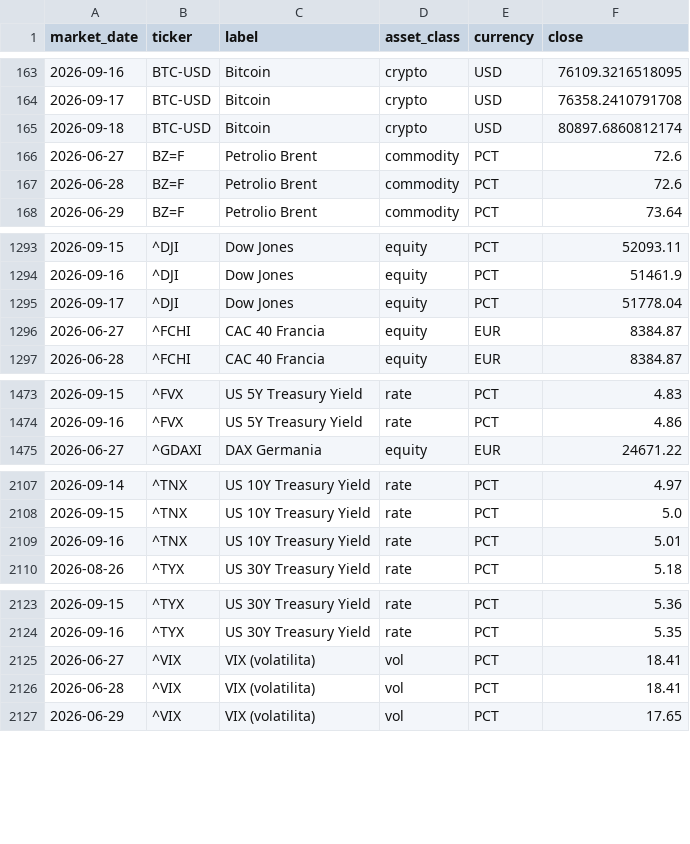
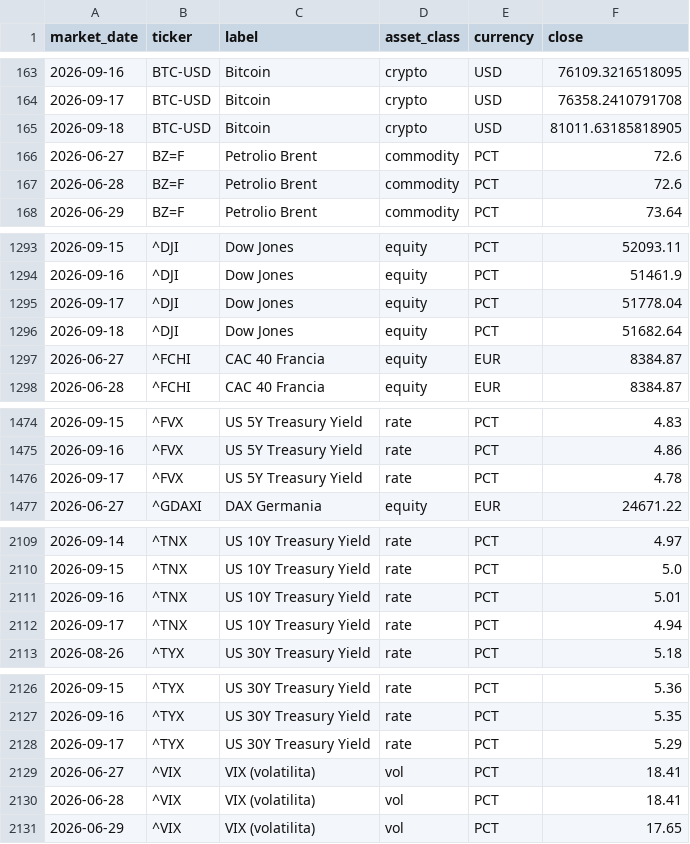
Before and after one commit to flenghij27-cb27/moneys-monitor, a CSV file: data/prices_daily.csv, drawn as a sheet; only a part is shown, gaps mark what is left out; the diff covers the shown part only.

```diff
--- a/data/prices_daily.csv
+++ b/data/prices_daily.csv
@@ -164,3 +164,3 @@ market_date,ticker,label,asset_class,currency,close
 2026-09-17,BTC-USD,Bitcoin,crypto,USD,76358.2410791708
-2026-09-18,BTC-USD,Bitcoin,crypto,USD,80897.6860812174
+2026-09-18,BTC-USD,Bitcoin,crypto,USD,81011.63185818905
 2026-06-27,BZ=F,Petrolio Brent,commodity,PCT,72.6
@@ -1295,2 +1295,3 @@ market_date,ticker,label,asset_class,currency,close
 2026-09-17,^DJI,Dow Jones,equity,PCT,51778.04
+2026-09-18,^DJI,Dow Jones,equity,PCT,51682.64
 2026-06-27,^FCHI,CAC 40 Francia,equity,EUR,8384.87
@@ -1474,2 +1475,3 @@ market_date,ticker,label,asset_class,currency,close
 2026-09-16,^FVX,US 5Y Treasury Yield,rate,PCT,4.86
+2026-09-17,^FVX,US 5Y Treasury Yield,rate,PCT,4.78
 2026-06-27,^GDAXI,DAX Germania,equity,EUR,24671.22
@@ -2109,2 +2111,3 @@ market_date,ticker,label,asset_class,currency,close
 2026-09-16,^TNX,US 10Y Treasury Yield,rate,PCT,5.01
+2026-09-17,^TNX,US 10Y Treasury Yield,rate,PCT,4.94
 2026-08-26,^TYX,US 30Y Treasury Yield,rate,PCT,5.18
@@ -2124,2 +2127,3 @@ market_date,ticker,label,asset_class,currency,close
 2026-09-16,^TYX,US 30Y Treasury Yield,rate,PCT,5.35
+2026-09-17,^TYX,US 30Y Treasury Yield,rate,PCT,5.29
 2026-06-27,^VIX,VIX (volatilita),vol,PCT,18.41
```
Also changed, not shown: 2 edited cells elsewhere in this file, data/prices.csv, 6 other files.
